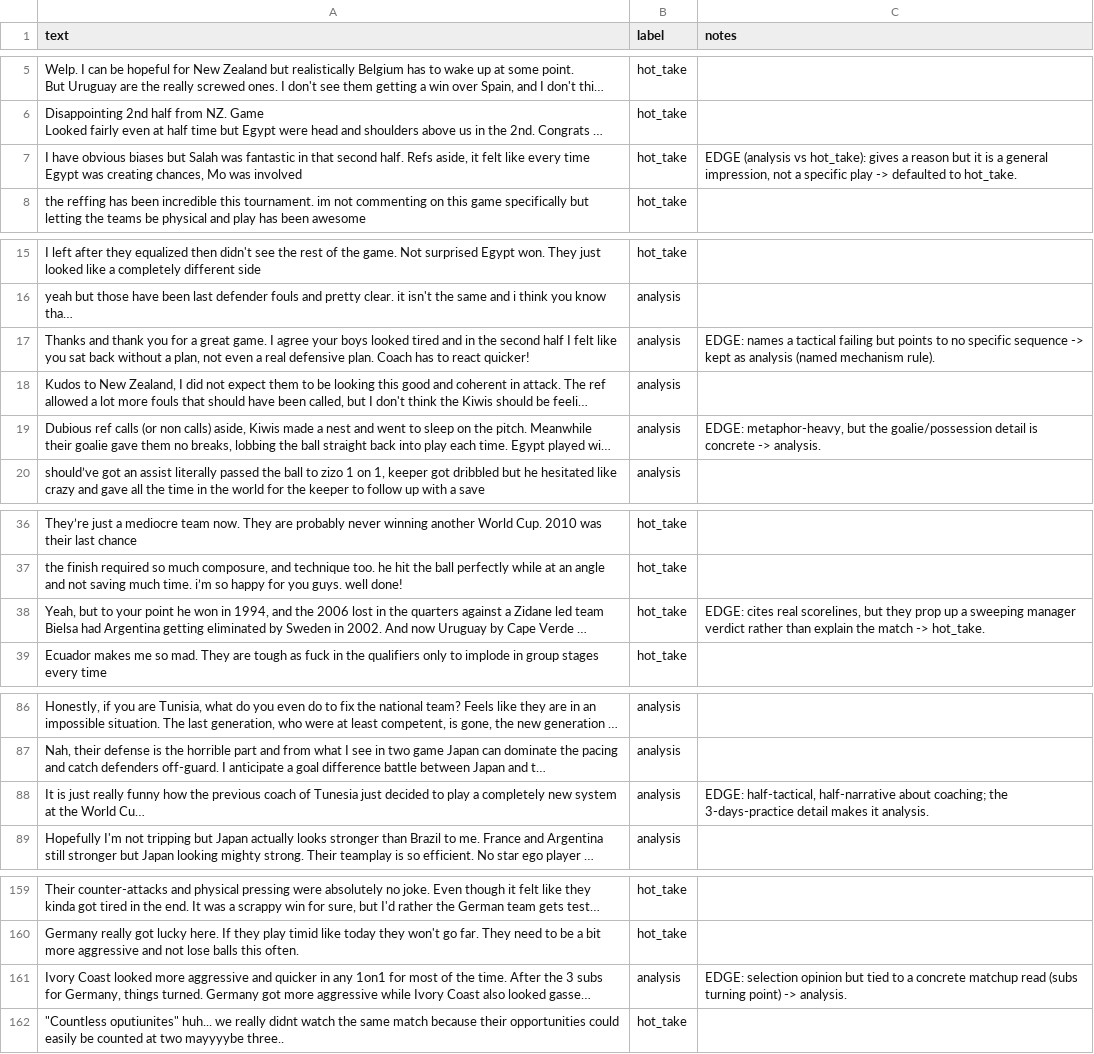
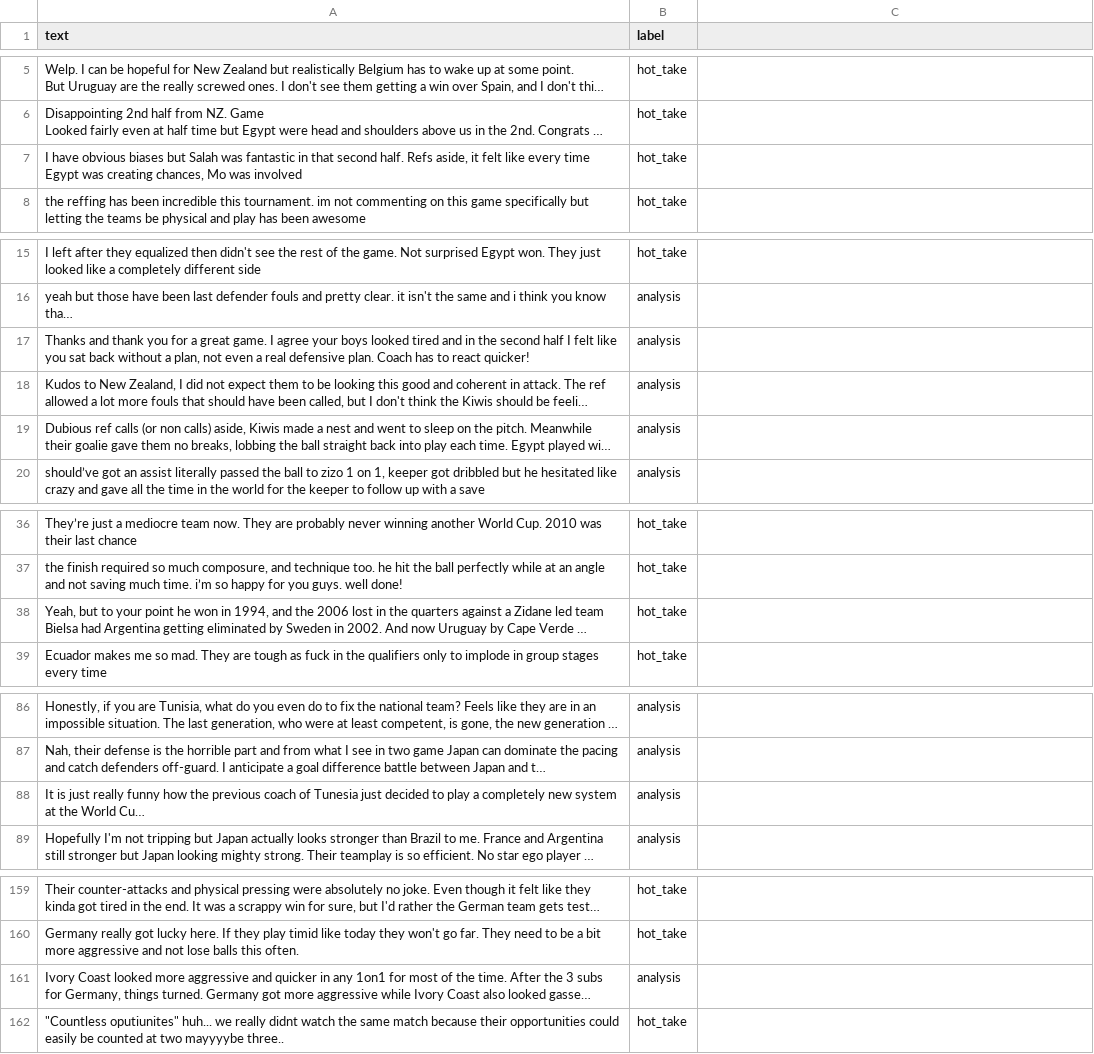
Before and after one commit to fuentesjm/ai201-project3-takemeter, a CSV file: takemeter_labeled.csv, drawn as a sheet; only a part is shown, gaps mark what is left out; long unchanged cells end in …; the diff covers the shown part only; the diff names each change by its address in the sheet, - before the commit and + after, or states it on an @@ line.

```diff
--- a/takemeter_labeled.csv
+++ b/takemeter_labeled.csv
-C1: notes
+C1: (empty)
-C7: EDGE (analysis vs hot_take): gives a reason but it is a general impression, not a specific play -> defaulted to hot_take.
+C7: (empty)
-C17: EDGE: names a tactical failing but points to no specific sequence -> kept as analysis (named mechanism rule).
+C17: (empty)
-C19: EDGE: metaphor-heavy, but the goalie/possession detail is concrete -> analysis.
+C19: (empty)
-C38: EDGE: cites real scorelines, but they prop up a sweeping manager verdict rather than explain the match -> hot_take.
+C38: (empty)
-C88: EDGE: half-tactical, half-narrative about coaching; the 3-days-practice detail makes it analysis.
+C88: (empty)
-C161: EDGE: selection opinion but tied to a concrete matchup read (subs turning point) -> analysis.
+C161: (empty)
```
Also changed, not shown: 1 edited cell elsewhere in this file, 1 other file.
